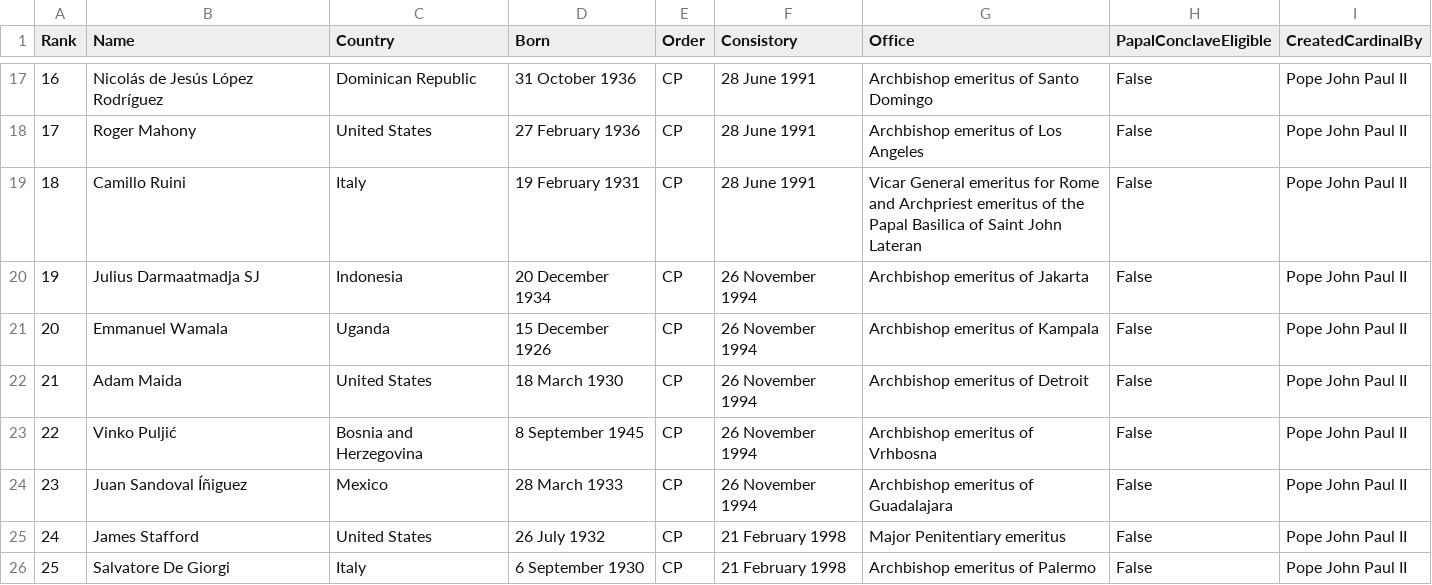
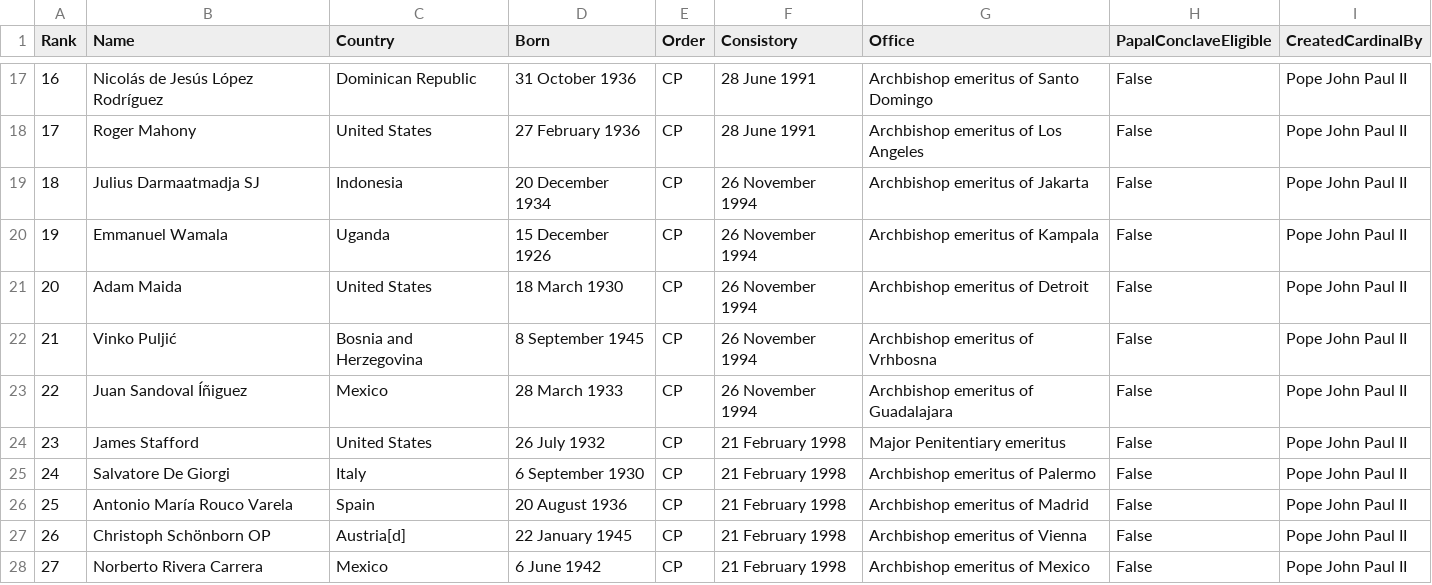
Before and after one commit to chrisvo/cardinals, a CSV file: cardinals.csv, drawn as a sheet; only a part is shown, gaps mark what is left out; the shorter side is filled out with more unchanged rows; removed rows and columns are numbered as before the commit, all else as after; the diff names each change by its address in the sheet, - before the commit and + after, or states it on an @@ line.

```diff
--- a/cardinals.csv
+++ b/cardinals.csv
-row 19: 18 | Camillo Ruini | Italy | 19 February 1931 | CP | 28 June 1991 | Vicar General emeritus for Rome and Archpriest emeritus of the Papal Basilica of Saint John Lateran | False | Pope John Paul II
@@ column A (Rank) renumbered from row 19 down @@
```
Also changed, not shown: 3 other files.
